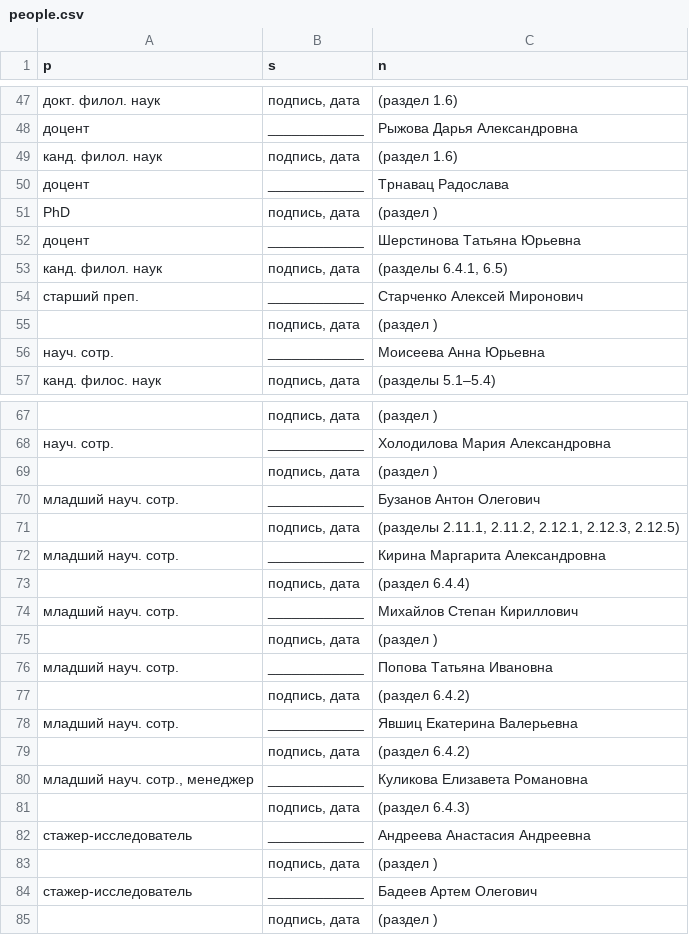
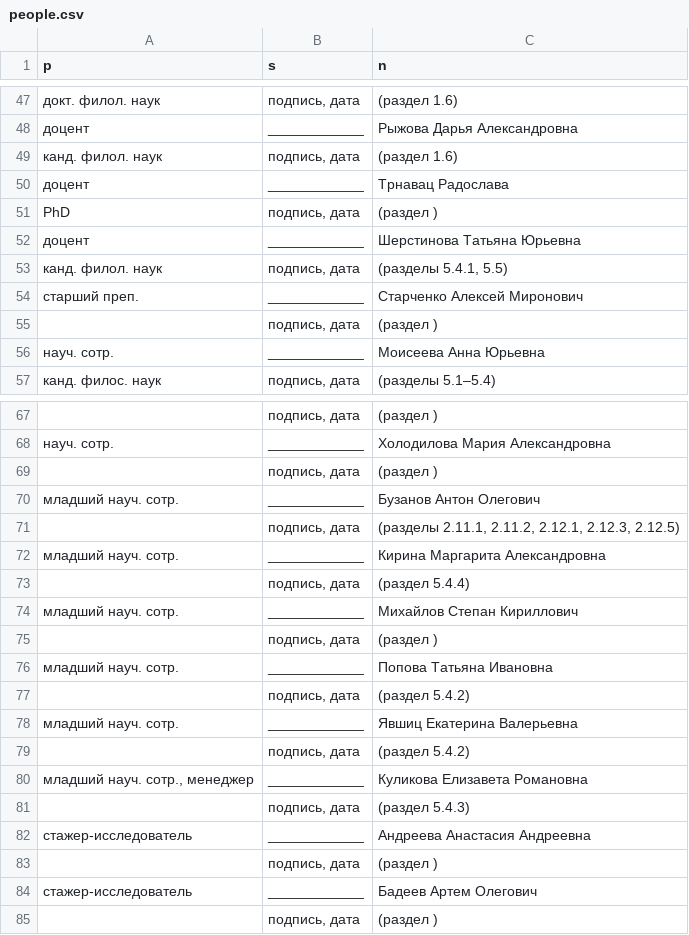
Before and after one commit to LingConLab/2025_labs_anual_report, a CSV file: data/people.csv, drawn as a sheet; only a part is shown, gaps mark what is left out; the diff names each change by its address in the sheet, - before the commit and + after, or states it on an @@ line.

```diff
--- a/data/people.csv
+++ b/data/people.csv
-C53 (n): (разделы 6.4.1, 6.5)
+C53 (n): (разделы 5.4.1, 5.5)
-C73 (n): (раздел 6.4.4)
+C73 (n): (раздел 5.4.4)
-C77 (n): (раздел 6.4.2)
+C77 (n): (раздел 5.4.2)
-C79 (n): (раздел 6.4.2)
+C79 (n): (раздел 5.4.2)
-C81 (n): (раздел 6.4.3)
+C81 (n): (раздел 5.4.3)
```
Also changed, not shown: 4 other files.
